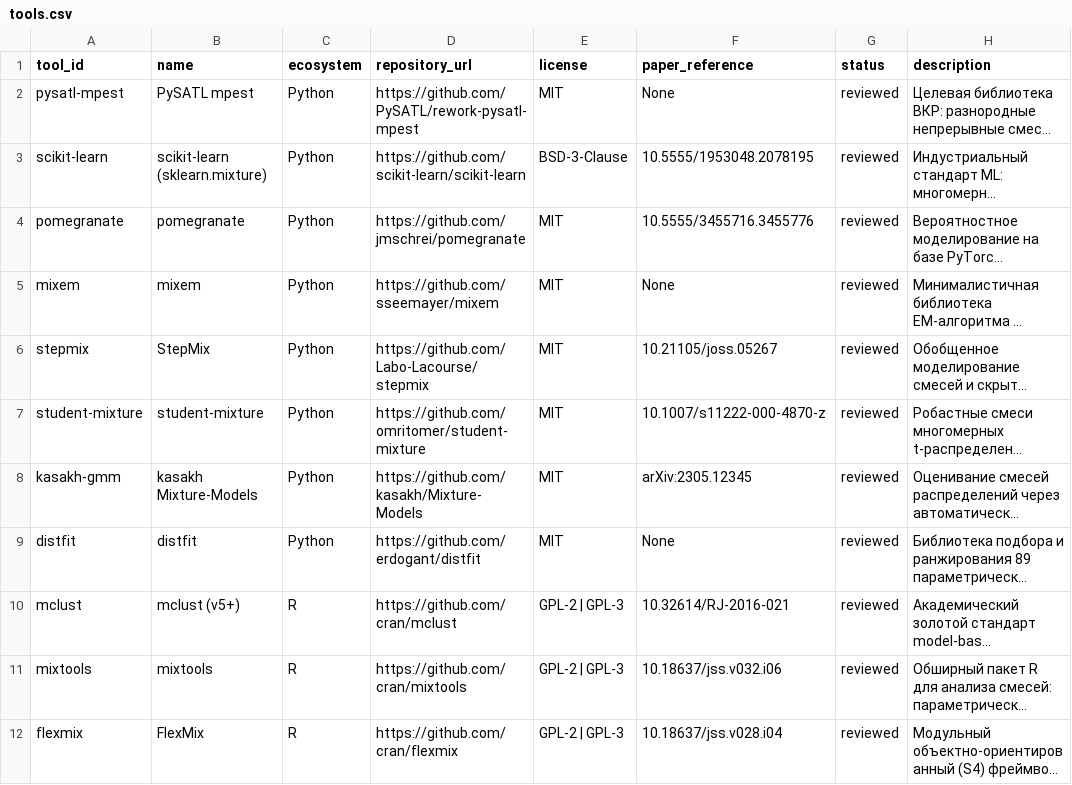
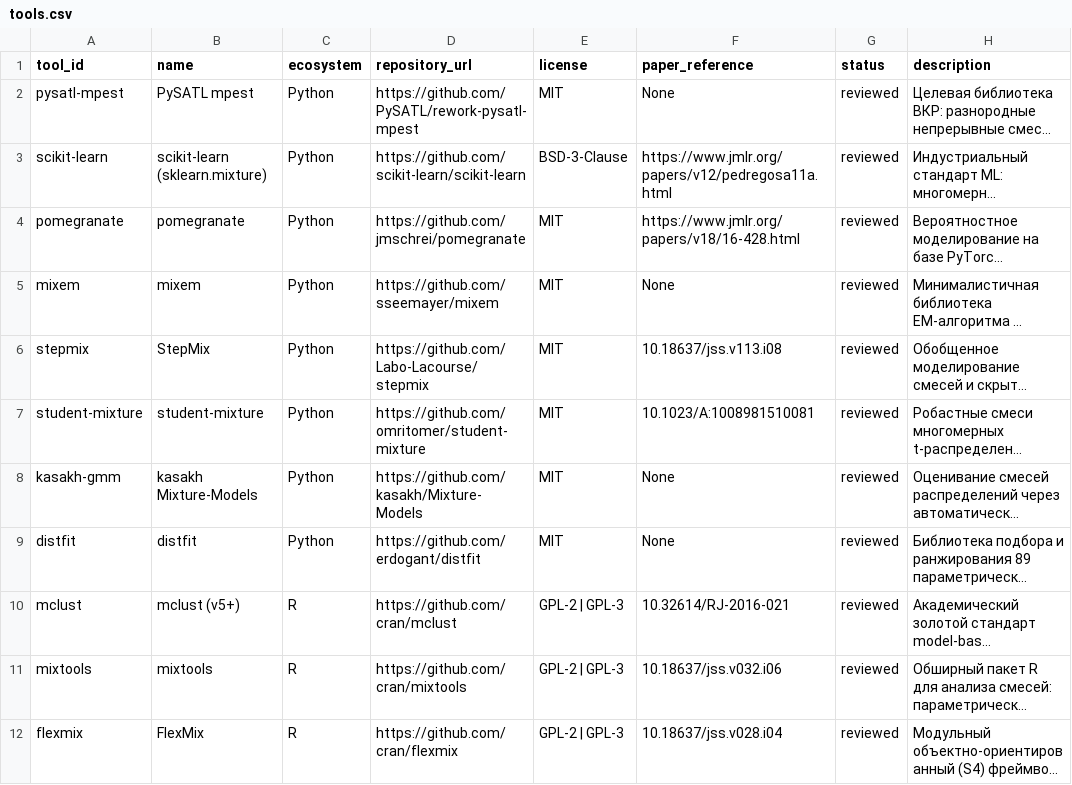
Before and after one commit to iraedeus/diploma-mpest, a CSV file: articles/raw/tools.csv, drawn as a sheet; only a part is shown; long unchanged cells end in …; the diff covers the shown part only; the diff names each change by its address in the sheet, - before the commit and + after, or states it on an @@ line.

```diff
--- a/articles/raw/tools.csv
+++ b/articles/raw/tools.csv
-F3 (paper_reference): 10.5555/1953048.2078195
+F3 (paper_reference): https://www.jmlr.org/papers/v12/pedregosa11a.html
-F4 (paper_reference): 10.5555/3455716.3455776
+F4 (paper_reference): https://www.jmlr.org/papers/v18/16-428.html
-F6 (paper_reference): 10.21105/joss.05267
+F6 (paper_reference): 10.18637/jss.v113.i08
-F7 (paper_reference): 10.1007/s11222-000-4870-z
+F7 (paper_reference): 10.1023/A:1008981510081
-F8 (paper_reference): arXiv:2305.12345
+F8 (paper_reference): None
```
Also changed, not shown: 9 edited cells elsewhere in this file, articles/raw/articles.csv, articles/raw/requirement_articles.csv, 8 other files.
